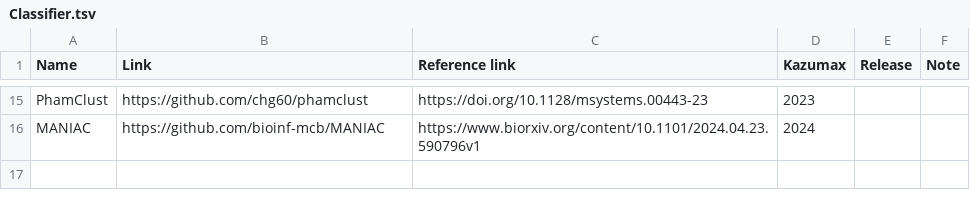
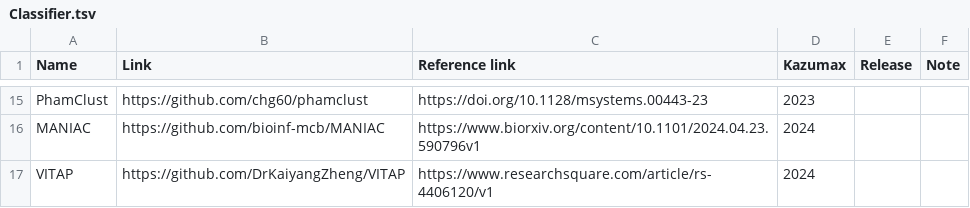
Before and after one commit to Tomikent/Capsid_community, a TSV file: Classifier.tsv, drawn as a sheet; only a part is shown, gaps mark what is left out.

Commit message:
Update Classifier.tsv

```diff
--- a/Classifier.tsv
+++ b/Classifier.tsv
@@ -16 +16,2 @@ PhamClust	https://github.com/chg60/phamclust	https://doi.org/10.1128/msystems.00
 MANIAC	https://github.com/bioinf-mcb/MANIAC	https://www.biorxiv.org/content/10.1101/2024.04.23.590796v1	2024			
+VITAP	https://github.com/DrKaiyangZheng/VITAP	https://www.researchsquare.com/article/rs-4406120/v1	2024			
```
